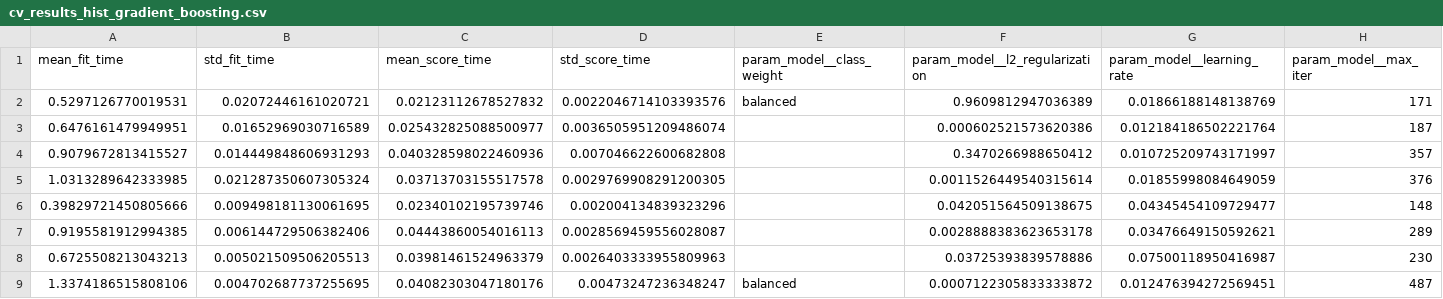
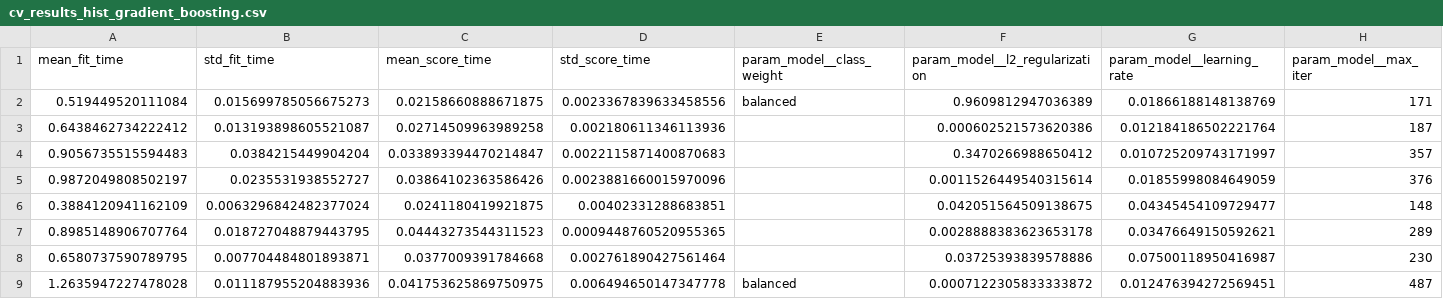
Before and after one commit to Nitin75408/Churn_Guard, a CSV file: reports/cv_results_hist_gradient_boosting.csv, drawn as a sheet; only a part is shown; the diff covers the shown part only; the diff names each change by its address in the sheet, - before the commit and + after, or states it on an @@ line.

```diff
--- a/reports/cv_results_hist_gradient_boosting.csv
+++ b/reports/cv_results_hist_gradient_boosting.csv
-A2 (mean_fit_time): 0.5297126770019531
+A2 (mean_fit_time): 0.519449520111084
-B2 (std_fit_time): 0.02072446161020721
+B2 (std_fit_time): 0.015699785056675273
-C2 (mean_score_time): 0.02123112678527832
+C2 (mean_score_time): 0.02158660888671875
-D2 (std_score_time): 0.0022046714103393576
+D2 (std_score_time): 0.0023367839633458556
-A3 (mean_fit_time): 0.6476161479949951
+A3 (mean_fit_time): 0.6438462734222412
-B3 (std_fit_time): 0.01652969030716589
+B3 (std_fit_time): 0.013193898605521087
-C3 (mean_score_time): 0.025432825088500977
+C3 (mean_score_time): 0.02714509963989258
-D3 (std_score_time): 0.0036505951209486074
+D3 (std_score_time): 0.002180611346113936
-A4 (mean_fit_time): 0.9079672813415527
+A4 (mean_fit_time): 0.9056735515594483
-B4 (std_fit_time): 0.014449848606931293
+B4 (std_fit_time): 0.0384215449904204
-C4 (mean_score_time): 0.040328598022460936
+C4 (mean_score_time): 0.033893394470214847
-D4 (std_score_time): 0.007046622600682808
+D4 (std_score_time): 0.0022115871400870683
-A5 (mean_fit_time): 1.0313289642333985
+A5 (mean_fit_time): 0.9872049808502197
-B5 (std_fit_time): 0.021287350607305324
+B5 (std_fit_time): 0.0235531938552727
-C5 (mean_score_time): 0.03713703155517578
+C5 (mean_score_time): 0.03864102363586426
-D5 (std_score_time): 0.0029769908291200305
+D5 (std_score_time): 0.0023881660015970096
-A6 (mean_fit_time): 0.39829721450805666
+A6 (mean_fit_time): 0.3884120941162109
-B6 (std_fit_time): 0.009498181130061695
+B6 (std_fit_time): 0.0063296842482377024
-C6 (mean_score_time): 0.02340102195739746
+C6 (mean_score_time): 0.0241180419921875
-D6 (std_score_time): 0.002004134839323296
+D6 (std_score_time): 0.00402331288683851
-A7 (mean_fit_time): 0.9195581912994385
+A7 (mean_fit_time): 0.8985148906707764
-B7 (std_fit_time): 0.006144729506382406
+B7 (std_fit_time): 0.018727048879443795
-C7 (mean_score_time): 0.04443860054016113
+C7 (mean_score_time): 0.04443273544311523
-D7 (std_score_time): 0.0028569459556028087
+D7 (std_score_time): 0.0009448760520955365
-A8 (mean_fit_time): 0.6725508213043213
+A8 (mean_fit_time): 0.6580737590789795
-B8 (std_fit_time): 0.005021509506205513
+B8 (std_fit_time): 0.007704484801893871
-C8 (mean_score_time): 0.03981461524963379
+C8 (mean_score_time): 0.0377009391784668
-D8 (std_score_time): 0.0026403333955809963
+D8 (std_score_time): 0.002761890427561464
-A9 (mean_fit_time): 1.3374186515808106
+A9 (mean_fit_time): 1.2635947227478028
-B9 (std_fit_time): 0.004702687737255695
+B9 (std_fit_time): 0.011187955204883936
-C9 (mean_score_time): 0.04082303047180176
+C9 (mean_score_time): 0.041753625869750975
-D9 (std_score_time): 0.00473247236348247
+D9 (std_score_time): 0.006494650147347778
```
Also changed, not shown: 88 edited cells elsewhere in this file, reports/cv_results_logistic_regression.csv, reports/cv_results_random_forest.csv, 21 other files.
